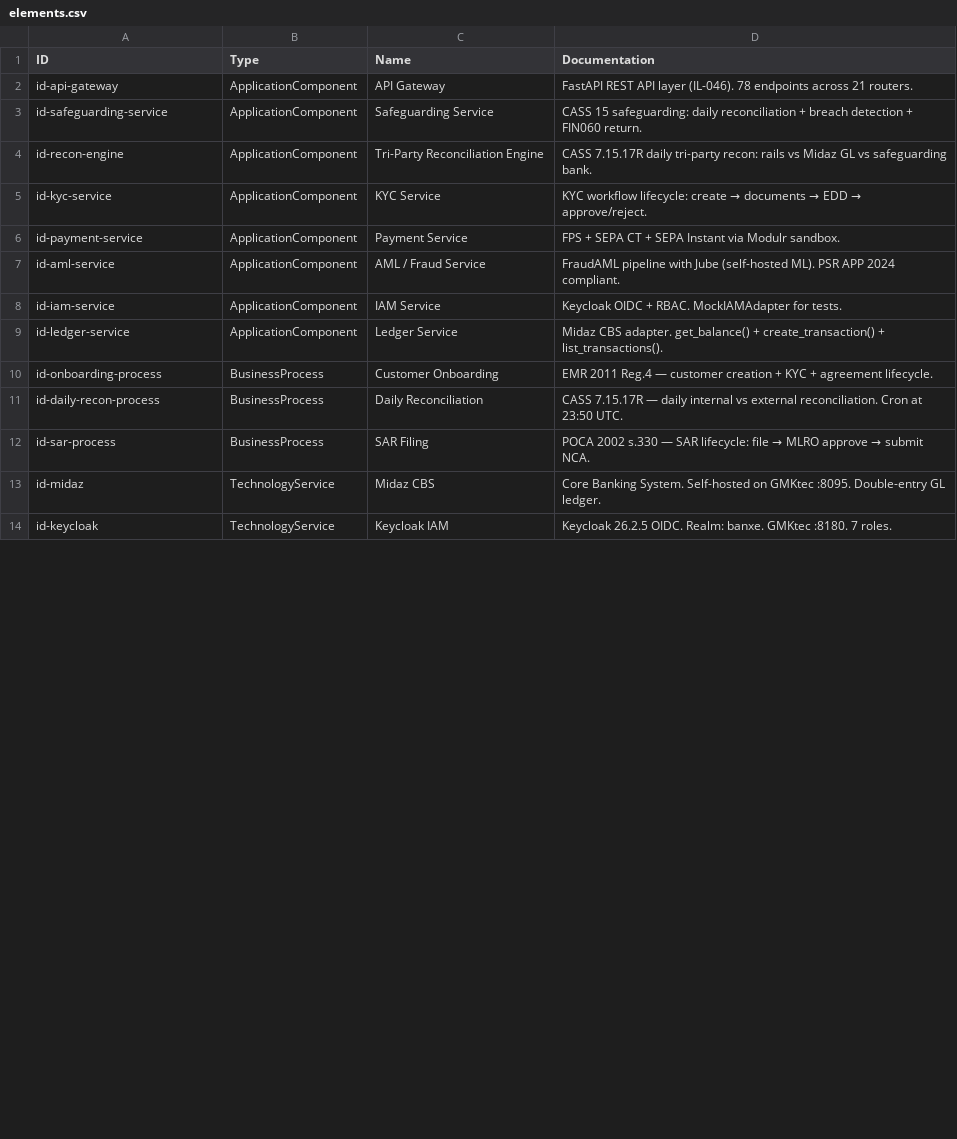
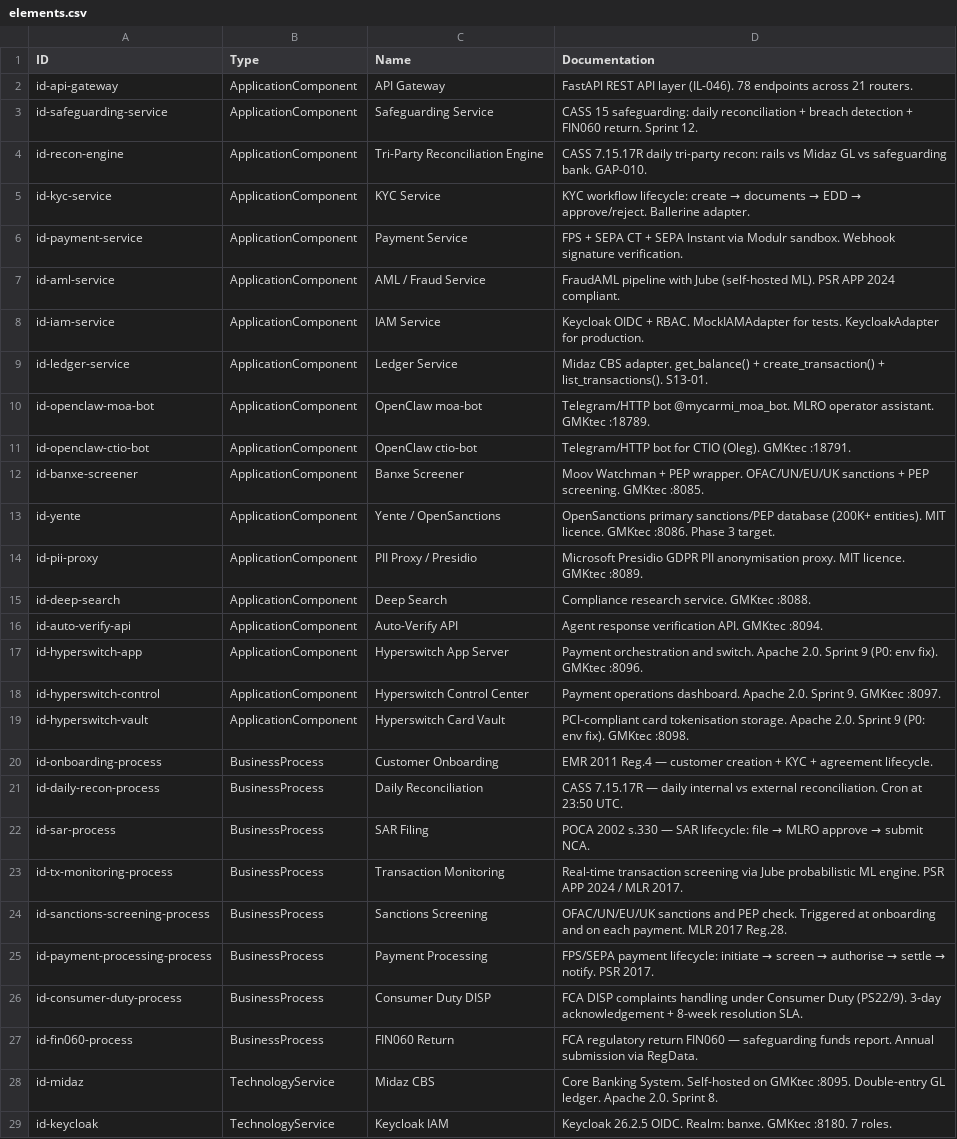
Before and after one commit to CarmiBanxe/banxe-architecture, a CSV file: archimate/csv/elements.csv, drawn as a sheet; only a part is shown; the diff covers the shown part only.

Commit message:
feat(S13-00): ArchiMate pipeline — complete model (44 elements, 37 rels, 5 views)
- banxe-model.xml: 18→44 elements, 12→37 relationships, 2→5 views
  - Added 26 elements from SERVICE-MAP.md (Hyperswitch, Ollama, Jube, DBs, etc.)
  - Added 25 relationships (AML→Jube, Payment→Hyperswitch, etc.)
  - Added 3 views: Compliance Stack, Payment Stack, Ledger Stack
  - Fixed element ordering per ArchiMate 3.0 spec
  - Removed placeholder comment
- scripts/import_archimate.py: lxml→stdlib fallback, --generate-registry,
  --json-summary, propertyDefinition name resolution
- .ai/registries/archimate-map.md: 13th registry (ArchiMate↔code mapping)
- CSV + parsed JSON regenerated to match XML

```diff
--- a/archimate/csv/elements.csv
+++ b/archimate/csv/elements.csv
@@ -2,9 +2,19 @@ ID,Type,Name,Documentation
 id-api-gateway,ApplicationComponent,API Gateway,FastAPI REST API layer (IL-046). 78 endpoints across 21 routers.
-id-safeguarding-service,ApplicationComponent,Safeguarding Service,CASS 15 safeguarding: daily reconciliation + breach detection + FIN060 return.
-id-recon-engine,ApplicationComponent,Tri-Party Reconciliation Engine,CASS 7.15.17R daily tri-party recon: rails vs Midaz GL vs safeguarding bank.
-id-kyc-service,ApplicationComponent,KYC Service,KYC workflow lifecycle: create → documents → EDD → approve/reject.
-id-payment-service,ApplicationComponent,Payment Service,FPS + SEPA CT + SEPA Instant via Modulr sandbox.
+id-safeguarding-service,ApplicationComponent,Safeguarding Service,CASS 15 safeguarding: daily reconciliation + breach detection + FIN060 return. Sprint 12.
+id-recon-engine,ApplicationComponent,Tri-Party Reconciliation Engine,CASS 7.15.17R daily tri-party recon: rails vs Midaz GL vs safeguarding bank. GAP-010.
+id-kyc-service,ApplicationComponent,KYC Service,KYC workflow lifecycle: create → documents → EDD → approve/reject. Ballerine adapter.
+id-payment-service,ApplicationComponent,Payment Service,FPS + SEPA CT + SEPA Instant via Modulr sandbox. Webhook signature verification.
 id-aml-service,ApplicationComponent,AML / Fraud Service,FraudAML pipeline with Jube (self-hosted ML). PSR APP 2024 compliant.
-id-iam-service,ApplicationComponent,IAM Service,Keycloak OIDC + RBAC. MockIAMAdapter for tests.
-id-ledger-service,ApplicationComponent,Ledger Service,Midaz CBS adapter. get_balance() + create_transaction() + list_transactions().
+id-iam-service,ApplicationComponent,IAM Service,Keycloak OIDC + RBAC. MockIAMAdapter for tests. KeycloakAdapter for production.
+id-ledger-service,ApplicationComponent,Ledger Service,Midaz CBS adapter. get_balance() + create_transaction() + list_transactions(). S13-01.
+id-openclaw-moa-bot,ApplicationComponent,OpenClaw moa-bot,Telegram/HTTP bot @mycarmi_moa_bot. MLRO operator assistant. GMKtec :18789.
+id-openclaw-ctio-bot,ApplicationComponent,OpenClaw ctio-bot,Telegram/HTTP bot for CTIO (Oleg). GMKtec :18791.
+id-banxe-screener,ApplicationComponent,Banxe Screener,Moov Watchman + PEP wrapper. OFAC/UN/EU/UK sanctions + PEP screening. GMKtec :8085.
+id-yente,ApplicationComponent,Yente / OpenSanctions,OpenSanctions primary sanctions/PEP database (200K+ entities). MIT licence. GMKtec :8086. Phase 3 target.
+id-pii-proxy,ApplicationComponent,PII Proxy / Presidio,Microsoft Presidio GDPR PII anonymisation proxy. MIT licence. GMKtec :8089.
+id-deep-search,ApplicationComponent,Deep Search,Compliance research service. GMKtec :8088.
+id-auto-verify-api,ApplicationComponent,Auto-Verify API,Agent response verification API. GMKtec :8094.
+id-hyperswitch-app,ApplicationComponent,Hyperswitch App Server,Payment orchestration and switch. Apache 2.0. Sprint 9 (P0: env fix). GMKtec :8096.
+id-hyperswitch-control,ApplicationComponent,Hyperswitch Control Center,Payment operations dashboard. Apache 2.0. Sprint 9. GMKtec :8097.
+id-hyperswitch-vault,ApplicationComponent,Hyperswitch Card Vault,PCI-compliant card tokenisation storage. Apache 2.0. Sprint 9 (P0: env fix). GMKtec :8098.
 id-onboarding-process,BusinessProcess,Customer Onboarding,EMR 2011 Reg.4 — customer creation + KYC + agreement lifecycle.
@@ -12,3 +22,8 @@ id-daily-recon-process,BusinessProcess,Daily Reconciliation,CASS 7.15.17R — da
 id-sar-process,BusinessProcess,SAR Filing,POCA 2002 s.330 — SAR lifecycle: file → MLRO approve → submit NCA.
-id-midaz,TechnologyService,Midaz CBS,Core Banking System. Self-hosted on GMKtec :8095. Double-entry GL ledger.
+id-tx-monitoring-process,BusinessProcess,Transaction Monitoring,Real-time transaction screening via Jube probabilistic ML engine. PSR APP 2024 / MLR 2017.
+id-sanctions-screening-process,BusinessProcess,Sanctions Screening,OFAC/UN/EU/UK sanctions and PEP check. Triggered at onboarding and on each payment. MLR 2017 Reg.28.
+id-payment-processing-process,BusinessProcess,Payment Processing,FPS/SEPA payment lifecycle: initiate → screen → authorise → settle → notify. PSR 2017.
+id-consumer-duty-process,BusinessProcess,Consumer Duty DISP,FCA DISP complaints handling under Consumer Duty (PS22/9). 3-day acknowledgement + 8-week resolution SLA.
+id-fin060-process,BusinessProcess,FIN060 Return,FCA regulatory return FIN060 — safeguarding funds report. Annual submission via RegData.
+id-midaz,TechnologyService,Midaz CBS,Core Banking System. Self-hosted on GMKtec :8095. Double-entry GL ledger. Apache 2.0. Sprint 8.
 id-keycloak,TechnologyService,Keycloak IAM,Keycloak 26.2.5 OIDC. Realm: banxe. GMKtec :8180. 7 roles.
```
Also changed, not shown: 12 added rows and 4 edited cells elsewhere in this file, archimate/csv/properties.csv, archimate/csv/relations.csv, 8 other files.
